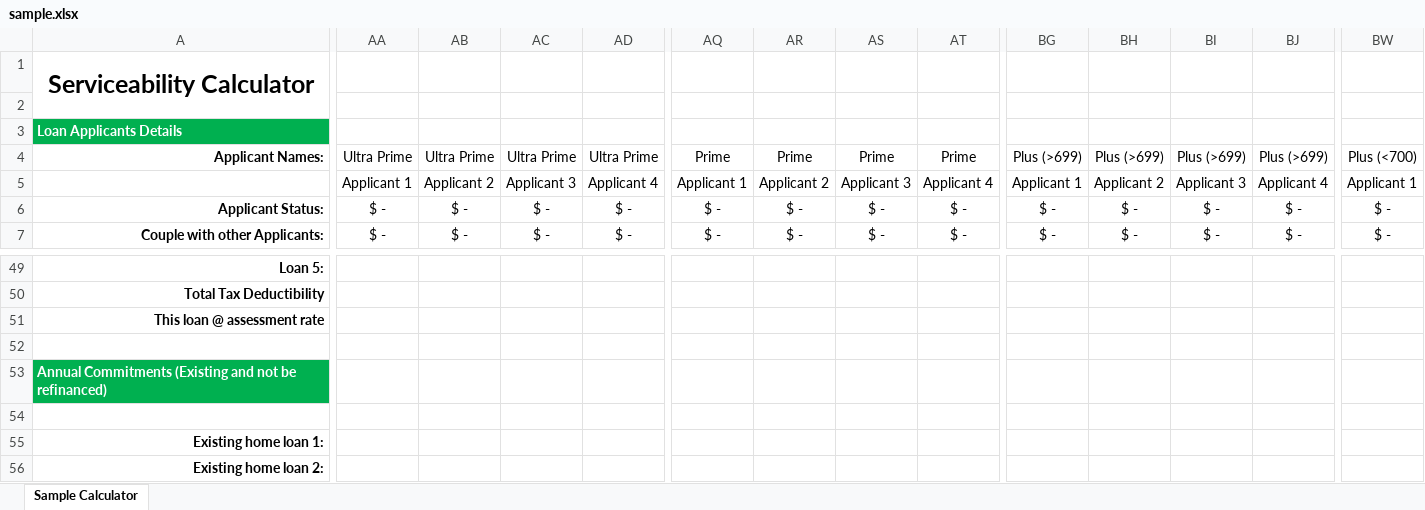
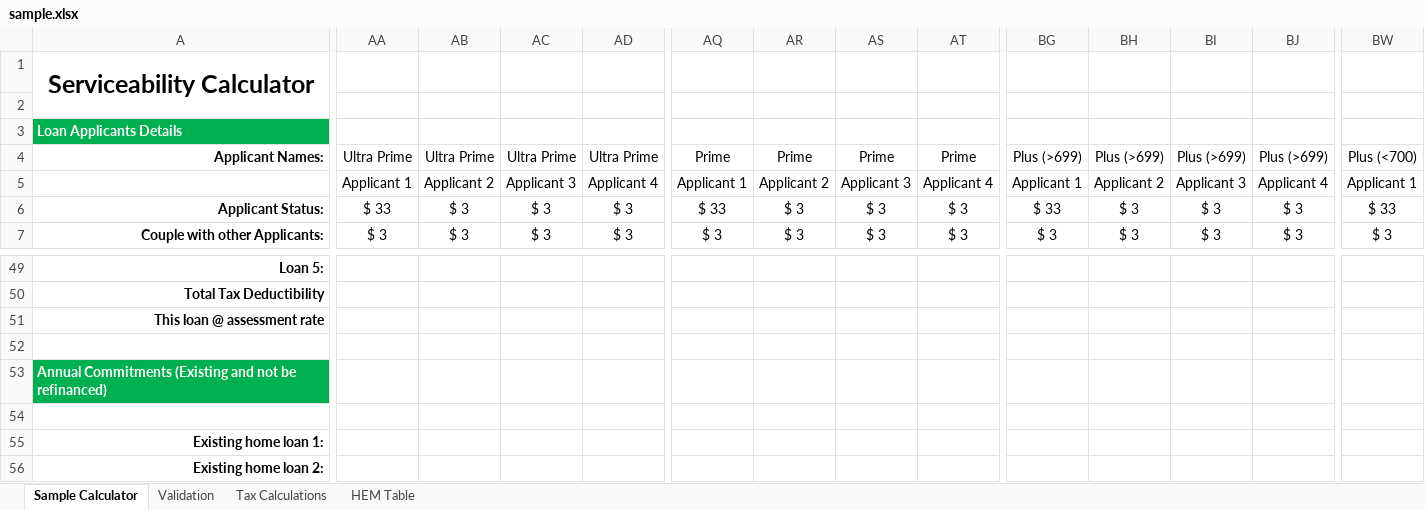
Before and after one commit to zoxidovuz/formtoexcel.loc, an Excel workbook: files/sample.xlsx, sheet Sample Calculator, drawn as a sheet; only a part is shown, gaps mark what is left out; values as stored, in another font and other column widths than the file's, no borders; charts and pictures and conditional formats not drawn; the diff covers the shown part only; the diff names each change by its address in the sheet, - before the commit and + after, or states it on an @@ line.

```diff
--- a/files/sample.xlsx (sheet Sample Calculator)
+++ b/files/sample.xlsx (sheet Sample Calculator)
@@ sheet tab unhidden: Validation @@
@@ sheet tab unhidden: Tax Calculations @@
@@ sheet tab unhidden: HEM Table @@
-AA6: $ -
+AA6: $ 33
-AB6:AB7: $ -
+AB6:AB7: $ 3
-AC6:AC7: $ -
+AC6:AC7: $ 3
-AD6:AD7: $ -
+AD6:AD7: $ 3
-AQ6: $ -
+AQ6: $ 33
-AR6:AR7: $ -
+AR6:AR7: $ 3
-AS6:AS7: $ -
+AS6:AS7: $ 3
-AT6:AT7: $ -
+AT6:AT7: $ 3
-BG6: $ -
+BG6: $ 33
-BH6:BH7: $ -
+BH6:BH7: $ 3
-BI6:BI7: $ -
+BI6:BI7: $ 3
-BJ6:BJ7: $ -
+BJ6:BJ7: $ 3
-BW6: $ -
+BW6: $ 33
-AA7: $ -
+AA7: $ 3
-AQ7: $ -
+AQ7: $ 3
-BG7: $ -
+BG7: $ 3
-BW7: $ -
+BW7: $ 3
```
Also changed, not shown: 4 added rows, 4 removed rows and 471 edited cells elsewhere in this sheet, charts or pictures, 21 other files.
